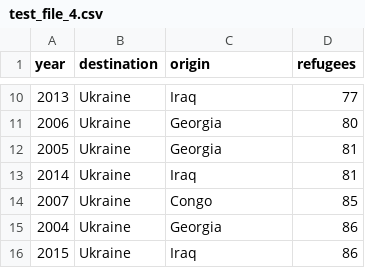
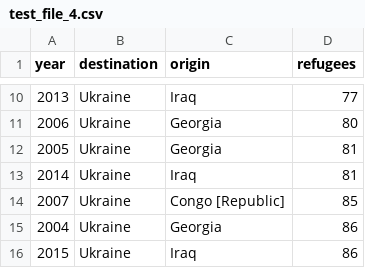
Before and after one commit to jerguy1928/refugee_map, a CSV file: test_file_4.csv, drawn as a sheet; only a part is shown, gaps mark what is left out.

Commit message:
Update test_file_4.csv

```diff
--- a/test_file_4.csv
+++ b/test_file_4.csv
@@ -13,3 +13,3 @@
 2014,Ukraine,Iraq,81
-2007,Ukraine,Congo,85
+2007,Ukraine,Congo [Republic],85
 2004,Ukraine,Georgia,86
```
